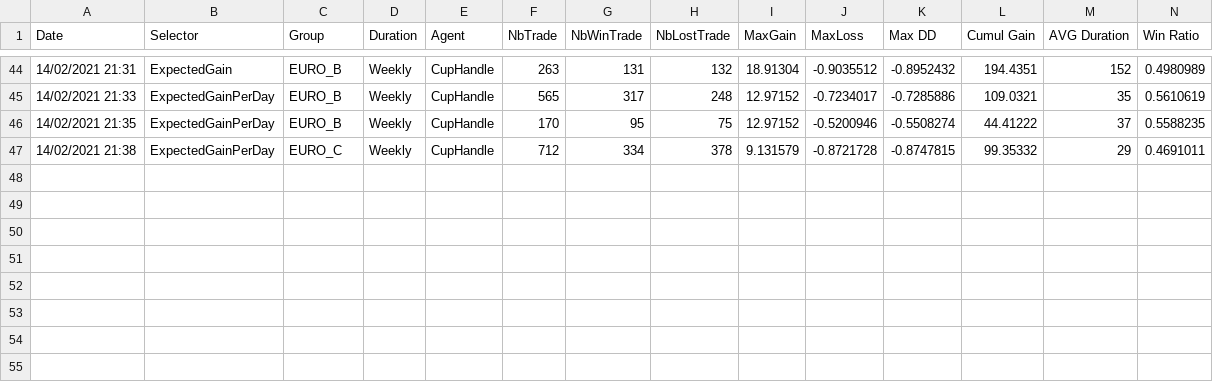
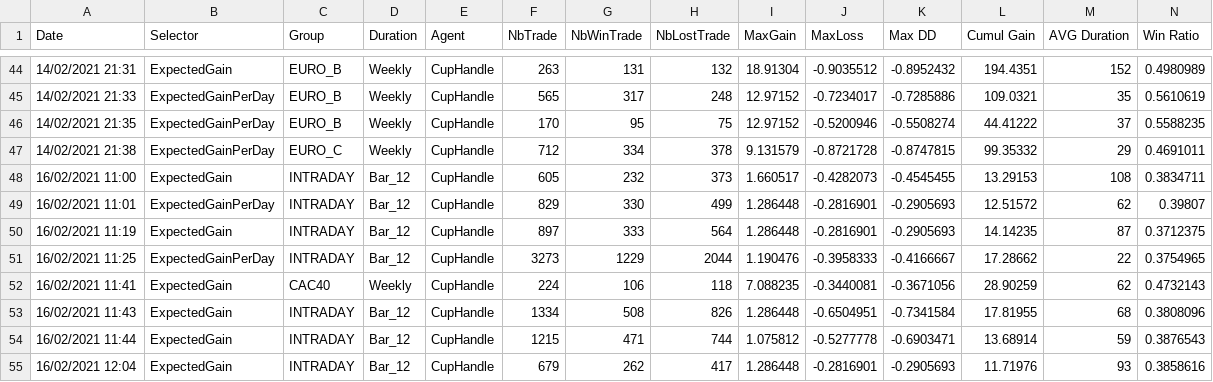
Before and after one commit to dadelcarbo/UltimateChartistRoot, a TSV file: AgentReport.tsv, drawn as a sheet; only a part is shown, gaps mark what is left out; rows hold the shown columns only; the diff names each change by its address in the sheet, - before the commit and + after, or states it on an @@ line.

```diff
--- a/AgentReport.tsv
+++ b/AgentReport.tsv
+row 48: 16/02/2021 11:00 | ExpectedGain | INTRADAY | Bar_12 | CupHandle | 605 | 232 | 373 | 1.660517 | -0.4282073 | -0.4545455 | 13.29153 | 108 | 0.3834711
+row 49: 16/02/2021 11:01 | ExpectedGainPerDay | INTRADAY | Bar_12 | CupHandle | 829 | 330 | 499 | 1.286448 | -0.2816901 | -0.2905693 | 12.51572 | 62 | 0.39807
+row 50: 16/02/2021 11:19 | ExpectedGain | INTRADAY | Bar_12 | CupHandle | 897 | 333 | 564 | 1.286448 | -0.2816901 | -0.2905693 | 14.14235 | 87 | 0.3712375
+row 51: 16/02/2021 11:25 | ExpectedGainPerDay | INTRADAY | Bar_12 | CupHandle | 3273 | 1229 | 2044 | 1.190476 | -0.3958333 | -0.4166667 | 17.28662 | 22 | 0.3754965
+row 52: 16/02/2021 11:41 | ExpectedGain | CAC40 | Weekly | CupHandle | 224 | 106 | 118 | 7.088235 | -0.3440081 | -0.3671056 | 28.90259 | 62 | 0.4732143
+row 53: 16/02/2021 11:43 | ExpectedGain | INTRADAY | Bar_12 | CupHandle | 1334 | 508 | 826 | 1.286448 | -0.6504951 | -0.7341584 | 17.81955 | 68 | 0.3808096
+row 54: 16/02/2021 11:44 | ExpectedGain | INTRADAY | Bar_12 | CupHandle | 1215 | 471 | 744 | 1.075812 | -0.5277778 | -0.6903471 | 13.68914 | 59 | 0.3876543
+row 55: 16/02/2021 12:04 | ExpectedGain | INTRADAY | Bar_12 | CupHandle | 679 | 262 | 417 | 1.286448 | -0.2816901 | -0.2905693 | 11.71976 | 93 | 0.3858616
```
Also changed, not shown: 1 other file.
